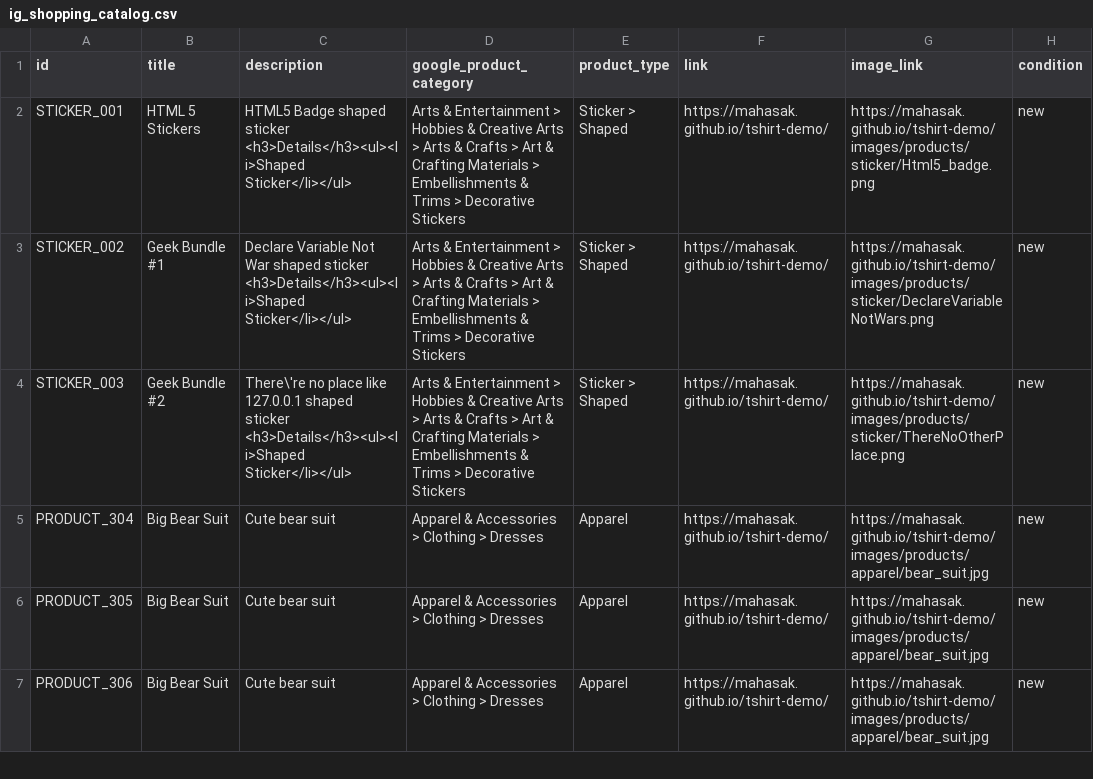
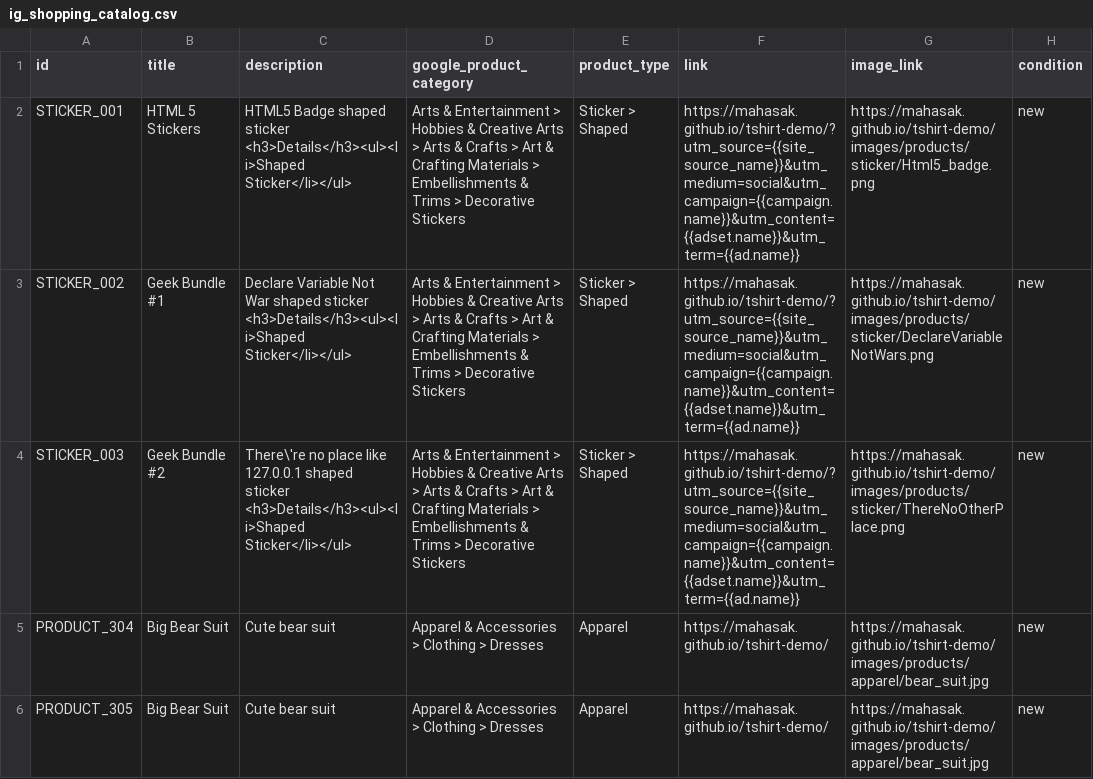
Before and after one commit to mahasak/tshirt-demo, a CSV file: catalog/ig_shopping_catalog.csv, drawn as a sheet; only a part is shown; the shorter side is filled out with more unchanged rows; the diff names each change by its address in the sheet, - before the commit and + after, or states it on an @@ line.

Commit message:
update catalog with utm parameter

```diff
--- a/catalog/ig_shopping_catalog.csv
+++ b/catalog/ig_shopping_catalog.csv
-F2:F4 (link): https://mahasak.github.io/tshirt-demo/
+F2:F4 (link): https://mahasak.github.io/tshirt-demo/?utm_source={{site_source_name}}&utm_medium=social&utm_campaign={{campaign.name}}&utm_content={{adset.name}}&utm_term={{ad.name}}
```
Also changed, not shown: 1 other file.
